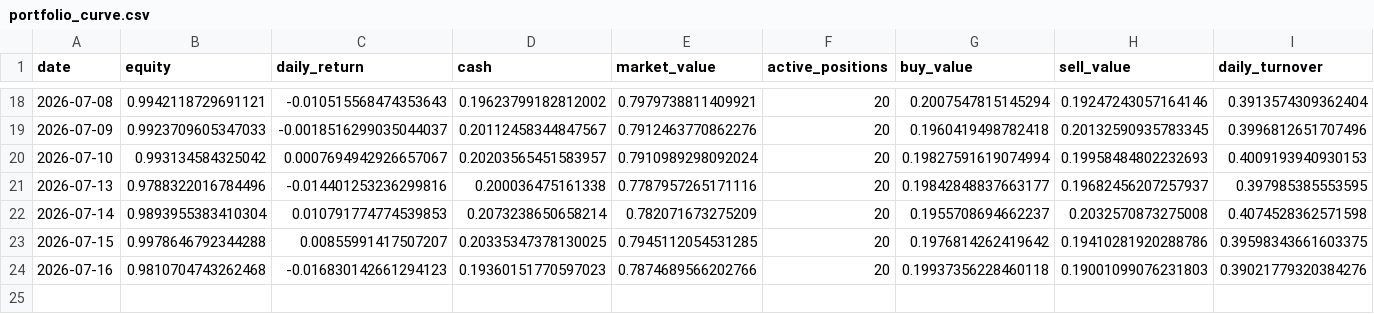
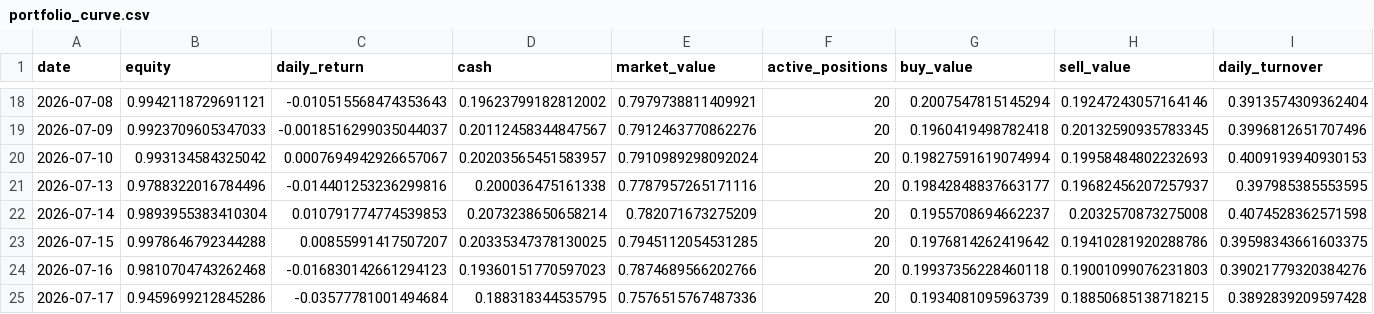
Before and after one commit to hzhipeng840-prog/jp100_momentum_system, a CSV file: data/processed/portfolio_curve.csv, drawn as a sheet; only a part is shown, gaps mark what is left out; rows hold the shown columns only; the diff names each change by its address in the sheet, - before the commit and + after, or states it on an @@ line.

```diff
--- a/data/processed/portfolio_curve.csv
+++ b/data/processed/portfolio_curve.csv
+row 25: 2026-07-17 | 0.9459699212845286 | -0.03577781001494684 | 0.188318344535795 | 0.7576515767487336 | 20 | 0.1934081095963739 | 0.18850685138718215 | 0.3892839209597428
```
Also changed, not shown: data/history/daily_picks_history.csv, data/history/market_environment.csv, 52 other files.
